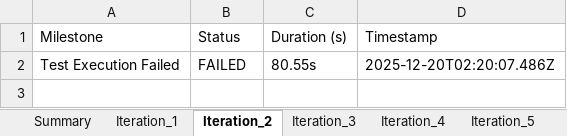
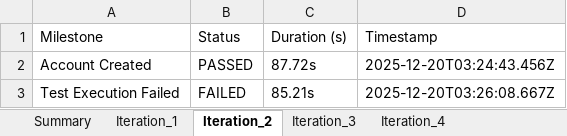
Before and after one commit to amitmishra0041-coder/Test-Automation-Portal, an Excel workbook: WB_Test_Report_2025-12-20.xlsx, sheet Iteration_2, drawn as a sheet; values as stored, in another font and other column widths than the file's, no borders; addresses are those after the commit; the diff names each change by its address in the sheet, - before the commit and + after, or states it on an @@ line.

Commit message:
Fix: BOP/Package stabilizers, auto-batch email send, Excel sheet naming, dialog overlay handling

```diff
--- a/WB_Test_Report_2025-12-20.xlsx (sheet Iteration_2)
+++ b/WB_Test_Report_2025-12-20.xlsx (sheet Iteration_2)
-sheet tab: Iteration_5
+row 2: Account Created | PASSED | 87.72s | 2025-12-20T03:24:43.456Z
-C3 (Duration (s)): 80.55s
+C3 (Duration (s)): 85.21s
-D3 (Timestamp): 2025-12-20T02:20:07.486Z
+D3 (Timestamp): 2025-12-20T03:26:08.667Z
```
Also changed, not shown: sheet Summary, sheet Iteration_4, sheet Iteration_3, sheet Iteration_1, other sheet tabs, 34 other files.
